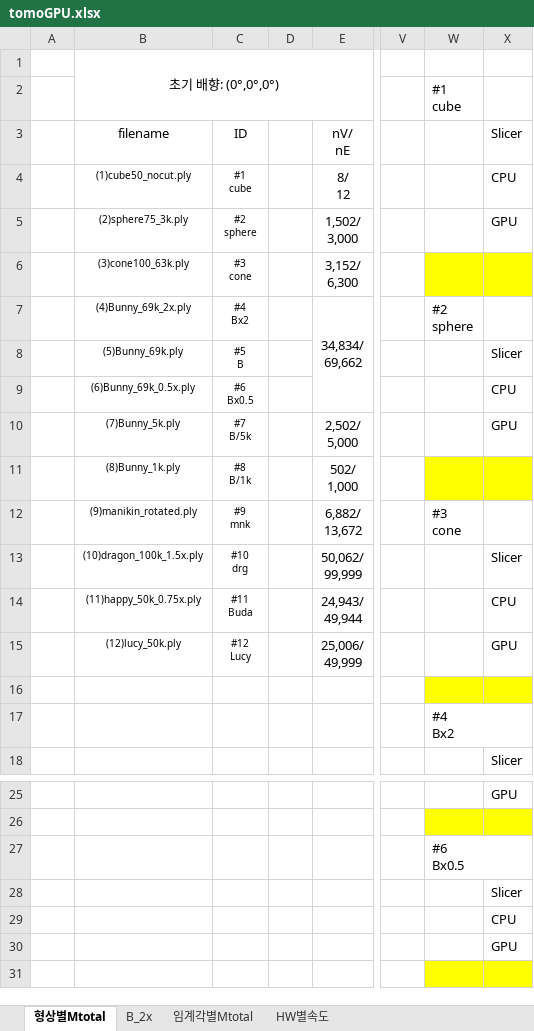
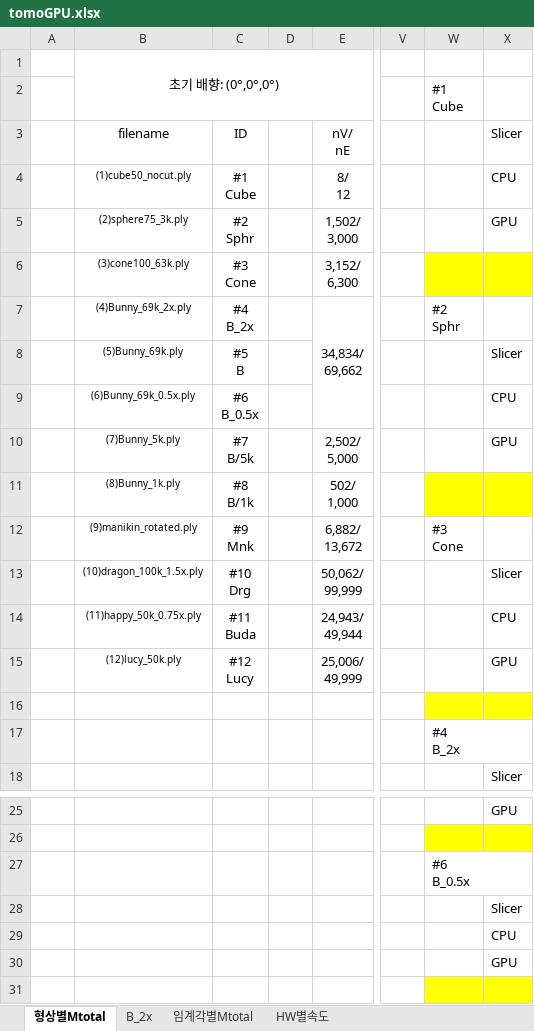
Before and after one commit to cfms-lab/Tomo_GPU2024, an Excel workbook: _draft0/tomoGPU.xlsx, sheet 형상별Mtotal, drawn as a sheet; only a part is shown, gaps mark what is left out; values as stored, in another font and other column widths than the file's, no borders; charts and pictures not drawn; ↵ is a line break in a cell; the diff covers the shown part only; the diff names each change by its address in the sheet, - before the commit and + after, or states it on an @@ line.

```diff
--- a/_draft0/tomoGPU.xlsx (sheet 형상별Mtotal)
+++ b/_draft0/tomoGPU.xlsx (sheet 형상별Mtotal)
-W2: #1 ↵ cube
+W2: #1 ↵ Cube
-C4: #1 ↵ cube
+C4: #1 ↵ Cube
@@ C4:C15 text size: larger @@
-C5: #2 ↵ sphere
+C5: #2 ↵ Sphr
-C6: #3 ↵ cone
+C6: #3 ↵ Cone
-C7: #4 ↵ Bx2
+C7: #4 ↵ B_2x
-W7: #2 ↵ sphere
+W7: #2 ↵ Sphr
-C9: #6 ↵ Bx0.5
+C9: #6 ↵ B_0.5x
-C12: #9 ↵ mnk
+C12: #9 ↵ Mnk
-W12: #3 ↵ cone
+W12: #3 ↵ Cone
-C13: #10 ↵ drg
+C13: #10 ↵ Drg
-W17: #4 ↵ Bx2
+W17: #4 ↵ B_2x
-W27: #6 ↵ Bx0.5
+W27: #6 ↵ B_0.5x
```
Also changed, not shown: 9 edited cells elsewhere in this sheet, sheet HW별속도, charts or pictures, 11 other files.
